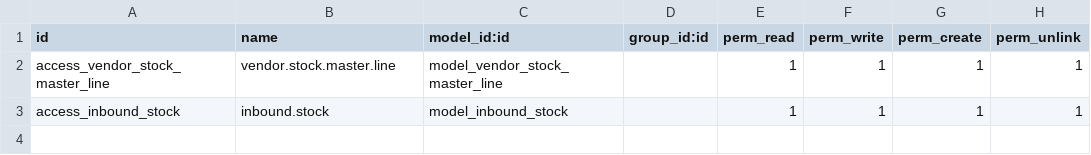
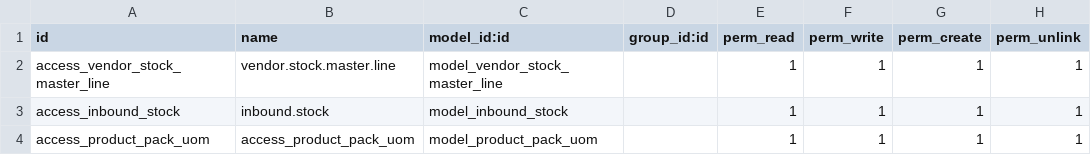
Before and after one commit to jsjmac11/jmac, a CSV file: sale_distributor/security/ir.model.access.csv, drawn as a sheet.

Commit message:
[IMP] product pack line added in product master and display in sale order line

```diff
--- a/sale_distributor/security/ir.model.access.csv
+++ b/sale_distributor/security/ir.model.access.csv
@@ -3 +3,2 @@ access_vendor_stock_master_line,vendor.stock.master.line,model_vendor_stock_mast
 access_inbound_stock,inbound.stock,model_inbound_stock,,1,1,1,1
+access_product_pack_uom,access_product_pack_uom,model_product_pack_uom,,1,1,1,1
```
Also changed, not shown: 5 other files.
